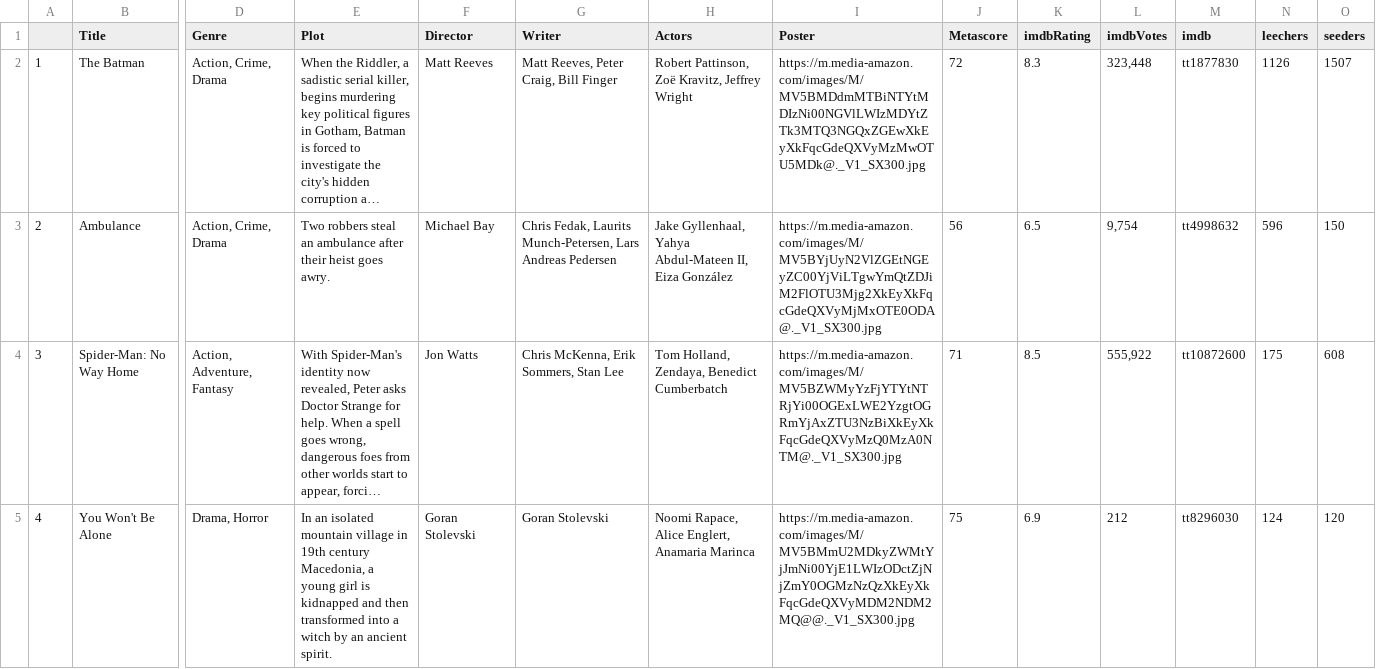
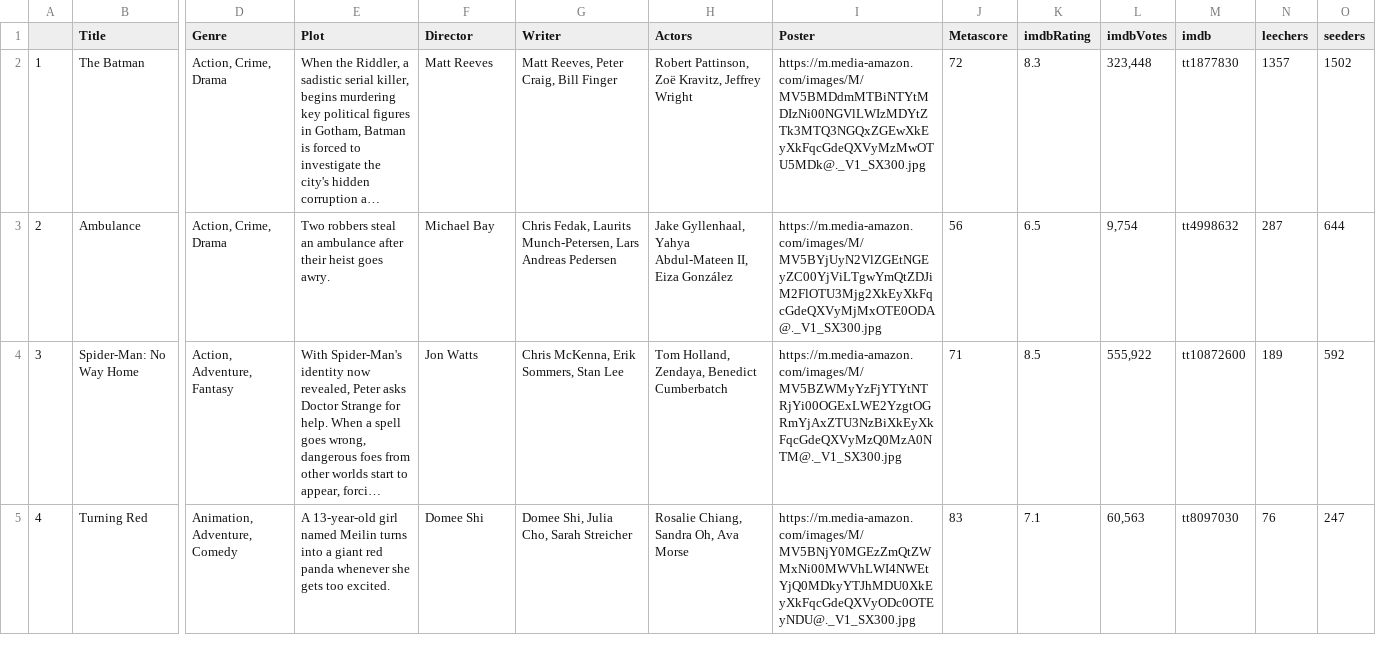
Before and after one commit to ErezWeiss1/Trending_Movies, a CSV file: data/movie_list.csv, drawn as a sheet; only a part is shown, gaps mark what is left out; long unchanged cells end in …; the diff covers the shown part only; the diff names each change by its address in the sheet, - before the commit and + after, or states it on an @@ line.

```diff
--- a/data/movie_list.csv
+++ b/data/movie_list.csv
-N2 (leechers): 1126
+N2 (leechers): 1357
-O2 (seeders): 1507
+O2 (seeders): 1502
-N3 (leechers): 596
+N3 (leechers): 287
-O3 (seeders): 150
+O3 (seeders): 644
-N4 (leechers): 175
+N4 (leechers): 189
-O4 (seeders): 608
+O4 (seeders): 592
-B5 (Title): You Won't Be Alone
+B5 (Title): Turning Red
-D5 (Genre): Drama, Horror
+D5 (Genre): Animation, Adventure, Comedy
-E5 (Plot): In an isolated mountain village in 19th century Macedonia, a young girl is kidnapped and then transformed into a witch by an ancient spirit.
+E5 (Plot): A 13-year-old girl named Meilin turns into a giant red panda whenever she gets too excited.
-F5 (Director): Goran Stolevski
+F5 (Director): Domee Shi
-G5 (Writer): Goran Stolevski
+G5 (Writer): Domee Shi, Julia Cho, Sarah Streicher
-H5 (Actors): Noomi Rapace, Alice Englert, Anamaria Marinca
+H5 (Actors): Rosalie Chiang, Sandra Oh, Ava Morse
-I5 (Poster): https://m.media-amazon.com/images/M/MV5BMmU2MDkyZWMtYjJmNi00YjE1LWIzODctZjNjZmY0OGMzNzQzXkEyXkFqcGdeQXVyMDM2NDM2MQ@@._V1_SX300.jpg
+I5 (Poster): https://m.media-amazon.com/images/M/MV5BNjY0MGEzZmQtZWMxNi00MWVhLWI4NWEtYjQ0MDkyYTJhMDU0XkEyXkFqcGdeQXVyODc0OTEyNDU@._V1_SX300.jpg
-J5 (Metascore): 75
+J5 (Metascore): 83
-K5 (imdbRating): 6.9
+K5 (imdbRating): 7.1
-L5 (imdbVotes): 212
+L5 (imdbVotes): 60,563
-M5 (imdb): tt8296030
+M5 (imdb): tt8097030
-N5 (leechers): 124
+N5 (leechers): 76
-O5 (seeders): 120
+O5 (seeders): 247
```
Also changed, not shown: 83 edited cells elsewhere in this file, 1 other file.
